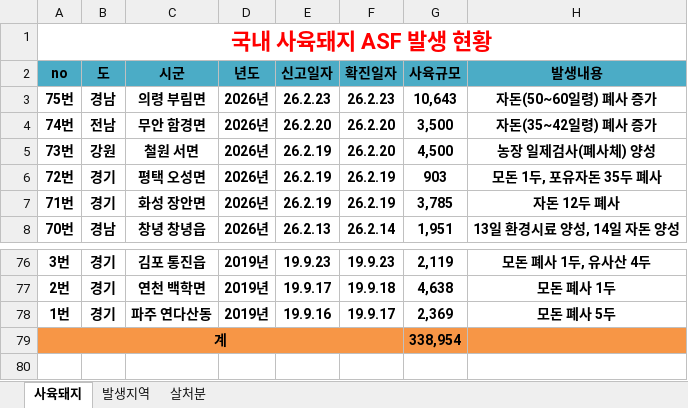
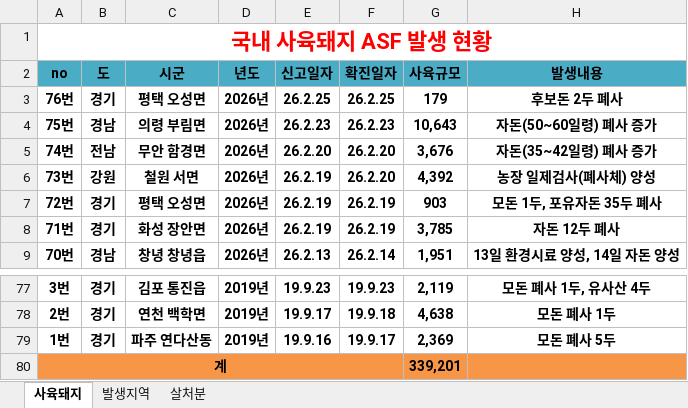
Before and after one commit to jinkiyun-create/asf-web, an Excel workbook: data.xlsx, sheet 사육돼지, drawn as a sheet; only a part is shown, gaps mark what is left out; values as stored, in another font and other column widths than the file's, no borders; addresses are those after the commit; the diff names each change by its address in the sheet, - before the commit and + after, or states it on an @@ line.

Commit message:
Add files via upload

```diff
--- a/data.xlsx (sheet 사육돼지)
+++ b/data.xlsx (sheet 사육돼지)
+row 3: 76번 | 경기 | 평택 오성면 | 2026년 | 26.2.25 | 26.2.25 | 179 | 후보돈 2두 폐사
-G5 (사육규모): 3,500
+G5 (사육규모): 3,676
-G6 (사육규모): 4,500
+G6 (사육규모): 4,392
-G80 (사육규모): 338,954
+G80 (사육규모): 339,201
```
